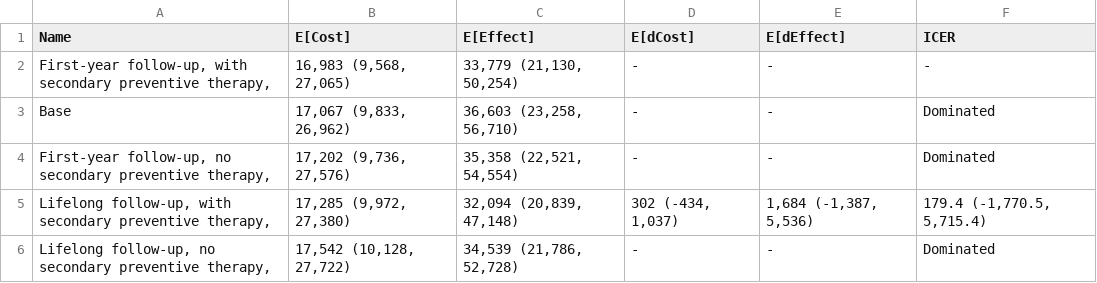
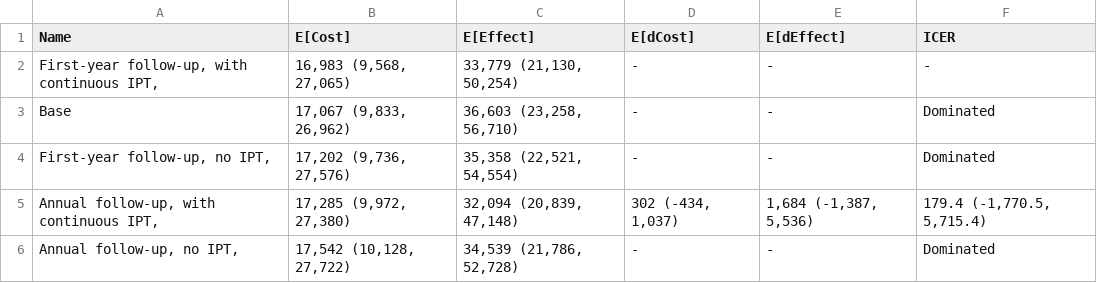
Before and after one commit to yaesoubilab/APACEVisualization, a CSV file: tb/CEA Table-U100%-D15%.csv, drawn as a sheet.

```diff
--- a/tb/CEA Table-U100%-D15%.csv
+++ b/tb/CEA Table-U100%-D15%.csv
@@ -1,6 +1,6 @@
 Name,E[Cost],E[Effect],E[dCost],E[dEffect],ICER
-"First-year follow-up, with secondary preventive therapy,","16,983 (9,568, 27,065)","33,779 (21,130, 50,254)",-,-,-
+"First-year follow-up, with continuous IPT,","16,983 (9,568, 27,065)","33,779 (21,130, 50,254)",-,-,-
 Base,"17,067 (9,833, 26,962)","36,603 (23,258, 56,710)",-,-,Dominated
-"First-year follow-up, no secondary preventive therapy,","17,202 (9,736, 27,576)","35,358 (22,521, 54,554)",-,-,Dominated
-"Lifelong follow-up, with secondary preventive therapy,","17,285 (9,972, 27,380)","32,094 (20,839, 47,148)","302 (-434, 1,037)","1,684 (-1,387, 5,536)","179.4 (-1,770.5, 5,715.4)"
-"Lifelong follow-up, no secondary preventive therapy,","17,542 (10,128, 27,722)","34,539 (21,786, 52,728)",-,-,Dominated
+"First-year follow-up, no IPT,","17,202 (9,736, 27,576)","35,358 (22,521, 54,554)",-,-,Dominated
+"Annual follow-up, with continuous IPT,","17,285 (9,972, 27,380)","32,094 (20,839, 47,148)","302 (-434, 1,037)","1,684 (-1,387, 5,536)","179.4 (-1,770.5, 5,715.4)"
+"Annual follow-up, no IPT,","17,542 (10,128, 27,722)","34,539 (21,786, 52,728)",-,-,Dominated
```
Also changed, not shown: gonorrhea/csvfiles/ParamPriorDists.csv, tb/CEA Table-U50%-D15%.csv, 23 other files.
